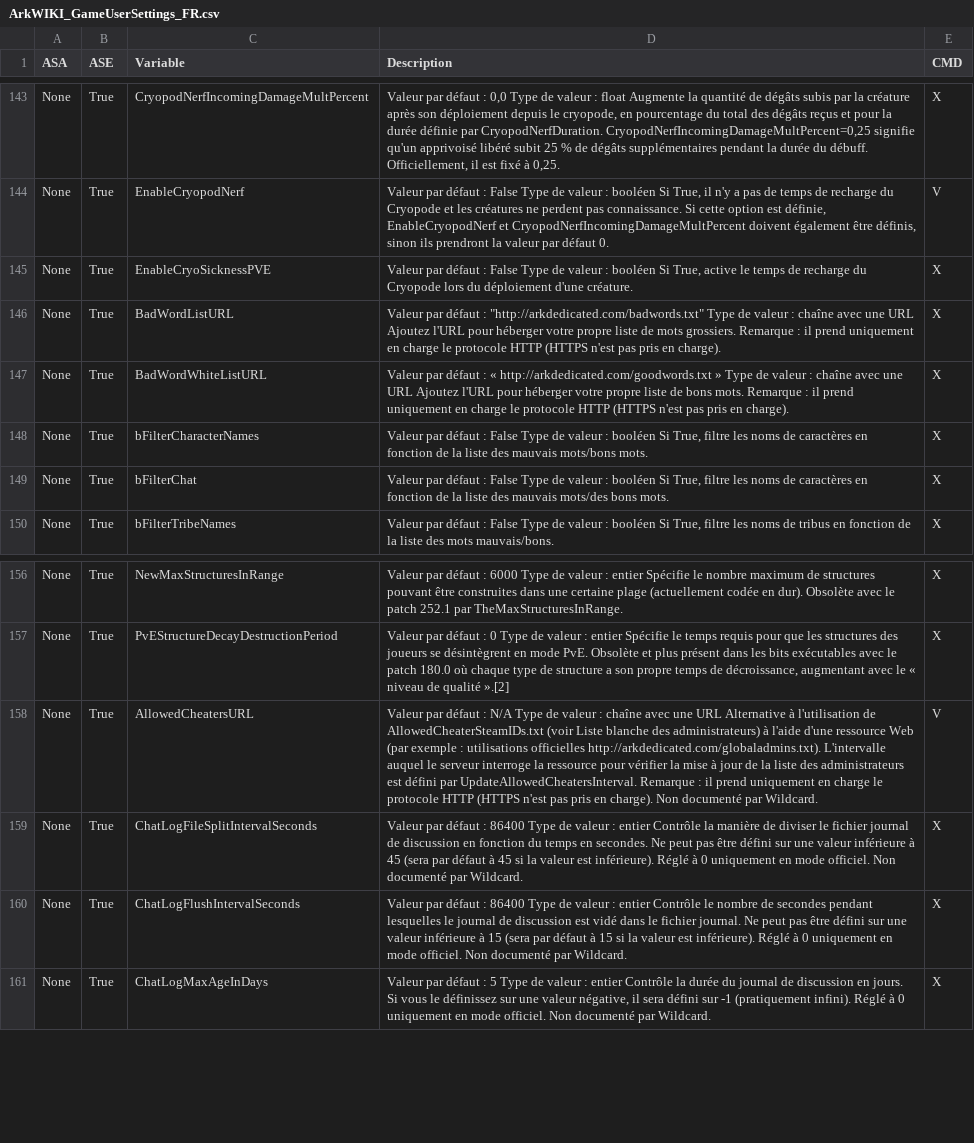
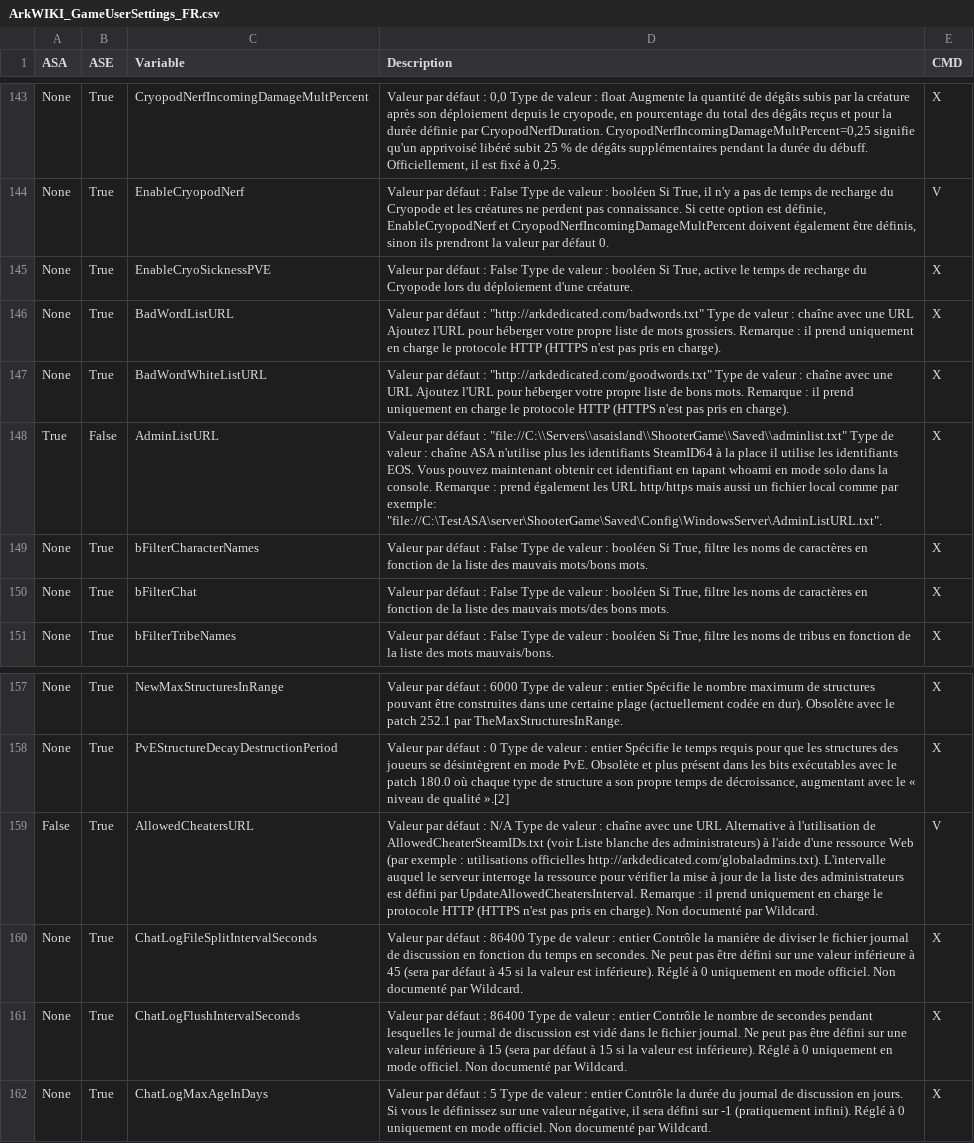
Before and after one commit to Olrik-WP/ASADedicatedManager_Releases, a CSV file: WikiTemplate/ArkWIKI_GameUserSettings_FR.csv, drawn as a sheet; only a part is shown, gaps mark what is left out; addresses are those after the commit; the diff names each change by its address in the sheet, - before the commit and + after, or states it on an @@ line.

```diff
--- a/WikiTemplate/ArkWIKI_GameUserSettings_FR.csv
+++ b/WikiTemplate/ArkWIKI_GameUserSettings_FR.csv
-D147 (Description): …défaut : « http://arkdedicated.com/goodwords.txt » Type de…
+D147 (Description): …défaut : "http://arkdedicated.com/goodwords.txt" Type de…
+row 148: True | False | AdminListURL | Valeur par défaut : "file://C:\\Servers\\asaisland\\ShooterGame\\Saved\\adminlist.txt" Type de valeur : chaîne ASA n'utilise plus les identifiants SteamID64 à la place il utilise les identifiants EOS. Vous pouvez maintenant obtenir cet identifiant en tapant whoami en mode solo dans la console. Remarque : prend également les URL http/https mais aussi un fichier local comme par exemple: "file://C:\TestASA\server\ShooterGame\Saved\Config\WindowsServer\AdminListURL.txt". | X
-A159 (ASA): None
+A159 (ASA): False
```
Also changed, not shown: WikiTemplate/ArkWIKI_GameUserSettings_EN.csv, WikiTemplate/ArkWIKI_Game_EN.csv, 11 other files.
